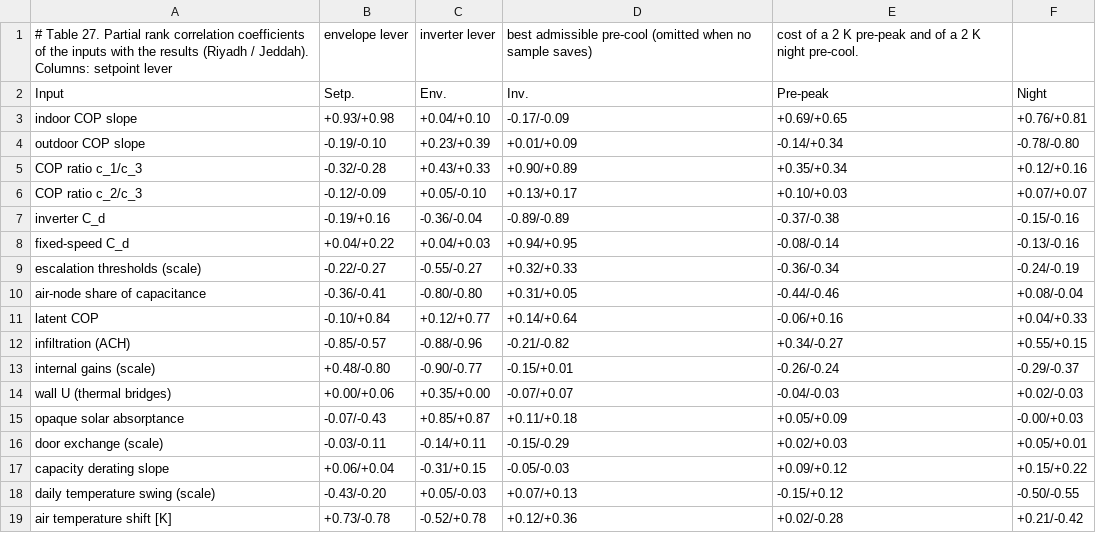
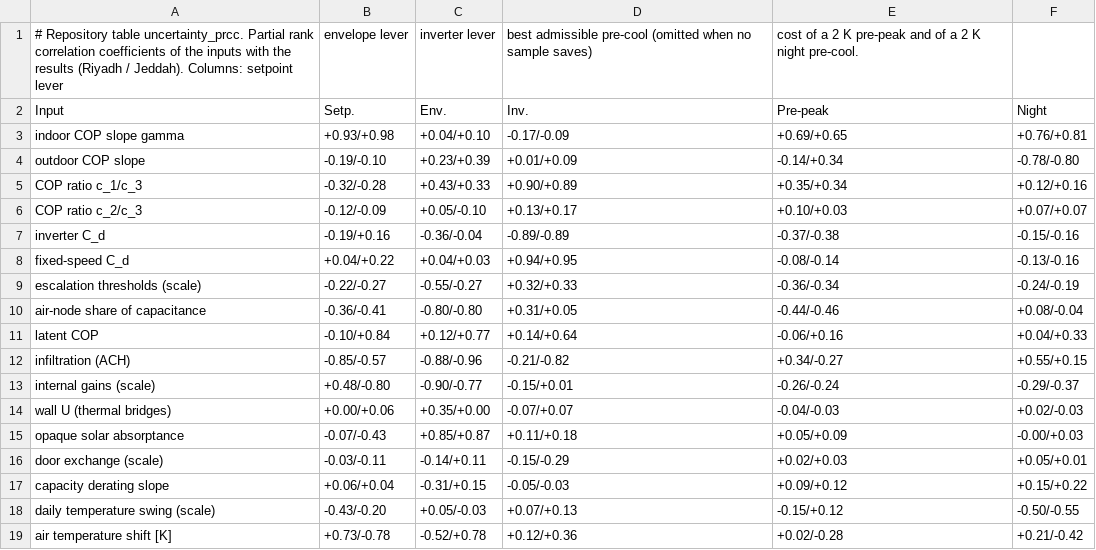
Before and after one commit to drhamzahfaraj/Comparing-HVAC-Energy-Saving-Measures-in-a-Saudi-Residential-Building-under-a-Volume-Tarif, a CSV file: results/csv/repository/uncertainty_prcc.csv (was results/csv/tables/table_27_prcc.csv), drawn as a sheet.

```diff
--- a/results/csv/tables/table_27_prcc.csv
+++ b/results/csv/repository/uncertainty_prcc.csv
@@ -1,4 +1,4 @@
-# Table 27. Partial rank correlation coefficients of the inputs with the results (Riyadh / Jeddah). Columns: setpoint lever, envelope lever, inverter lever, best admissible pre-cool (omitted when no sample saves), cost of a 2 K pre-peak and of a 2 K night pre-cool.
+# Repository table uncertainty_prcc. Partial rank correlation coefficients of the inputs with the results (Riyadh / Jeddah). Columns: setpoint lever, envelope lever, inverter lever, best admissible pre-cool (omitted when no sample saves), cost of a 2 K pre-peak and of a 2 K night pre-cool.
 Input,Setp.,Env.,Inv.,Pre-peak,Night
-indoor COP slope,+0.93/+0.98,+0.04/+0.10,-0.17/-0.09,+0.69/+0.65,+0.76/+0.81
+indoor COP slope gamma,+0.93/+0.98,+0.04/+0.10,-0.17/-0.09,+0.69/+0.65,+0.76/+0.81
 outdoor COP slope,-0.19/-0.10,+0.23/+0.39,+0.01/+0.09,-0.14/+0.34,-0.78/-0.80
```
Also changed, not shown: results/csv/repository/sensitivity_all_variants.csv, results/csv/repository/test_instances_all.csv, 31 other files.
